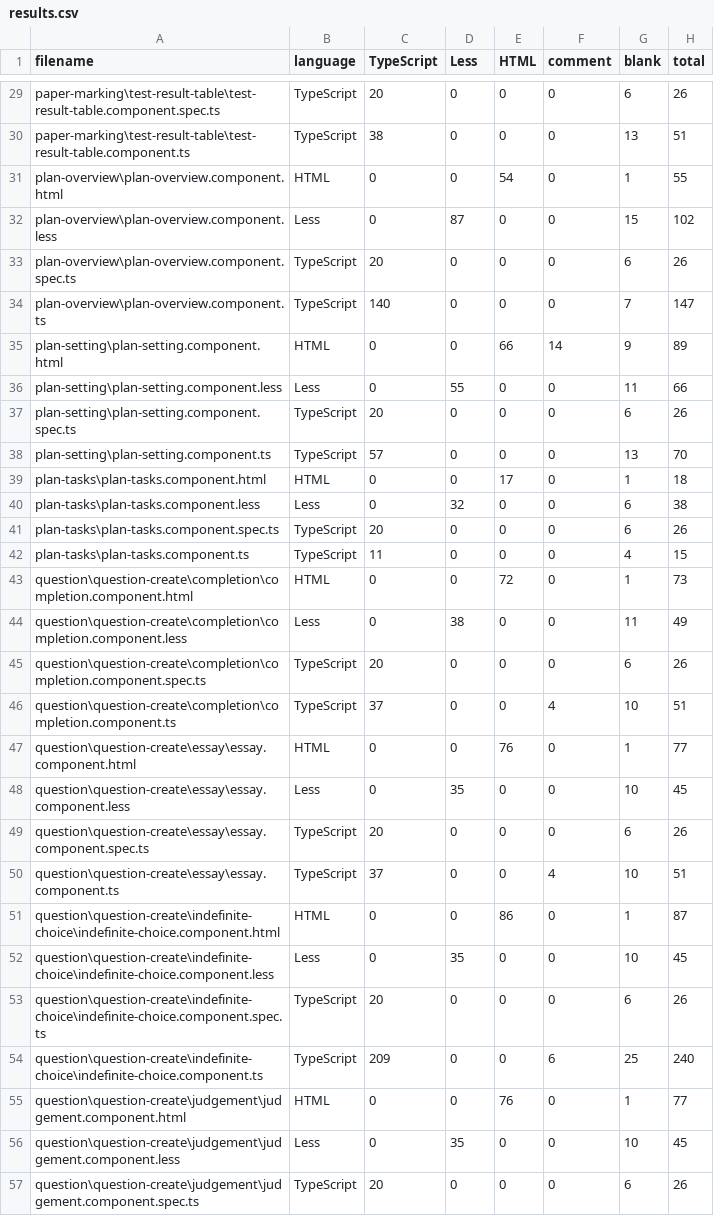
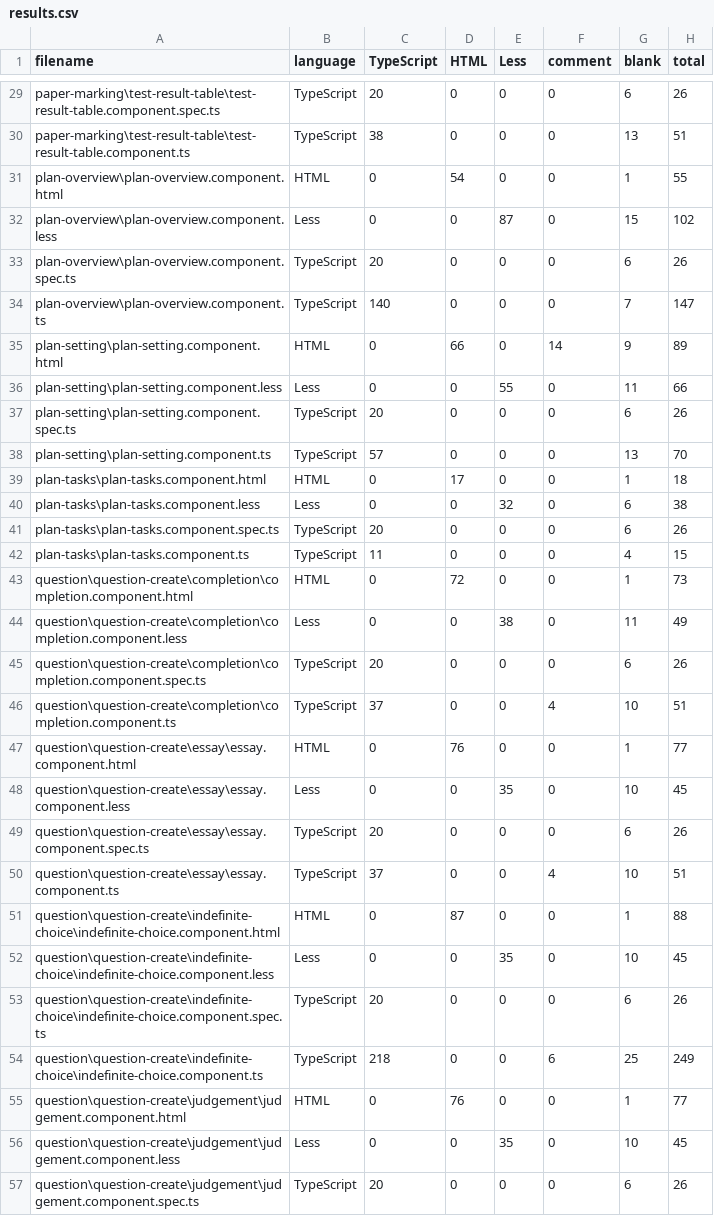
Before and after one commit to sodarin/anti-drug-project, a CSV file: .VSCodeCounter/results.csv, drawn as a sheet; only a part is shown, gaps mark what is left out; the diff covers the shown part only.

```diff
--- a/.VSCodeCounter/results.csv
+++ b/.VSCodeCounter/results.csv
@@ -1 +1 @@
-filename, language, TypeScript, Less, HTML, comment, blank, total
+filename, language, TypeScript, HTML, Less, comment, blank, total
@@ -30,28 +30,28 @@ paper-marking\test-result-table\test-result-table.component.spec.ts, TypeScript,
 paper-marking\test-result-table\test-result-table.component.ts, TypeScript, 38, 0, 0, 0, 13, 51
-plan-overview\plan-overview.component.html, HTML, 0, 0, 54, 0, 1, 55
-plan-overview\plan-overview.component.less, Less, 0, 87, 0, 0, 15, 102
+plan-overview\plan-overview.component.html, HTML, 0, 54, 0, 0, 1, 55
+plan-overview\plan-overview.component.less, Less, 0, 0, 87, 0, 15, 102
 plan-overview\plan-overview.component.spec.ts, TypeScript, 20, 0, 0, 0, 6, 26
 plan-overview\plan-overview.component.ts, TypeScript, 140, 0, 0, 0, 7, 147
-plan-setting\plan-setting.component.html, HTML, 0, 0, 66, 14, 9, 89
-plan-setting\plan-setting.component.less, Less, 0, 55, 0, 0, 11, 66
+plan-setting\plan-setting.component.html, HTML, 0, 66, 0, 14, 9, 89
+plan-setting\plan-setting.component.less, Less, 0, 0, 55, 0, 11, 66
 plan-setting\plan-setting.component.spec.ts, TypeScript, 20, 0, 0, 0, 6, 26
 plan-setting\plan-setting.component.ts, TypeScript, 57, 0, 0, 0, 13, 70
-plan-tasks\plan-tasks.component.html, HTML, 0, 0, 17, 0, 1, 18
-plan-tasks\plan-tasks.component.less, Less, 0, 32, 0, 0, 6, 38
+plan-tasks\plan-tasks.component.html, HTML, 0, 17, 0, 0, 1, 18
+plan-tasks\plan-tasks.component.less, Less, 0, 0, 32, 0, 6, 38
 plan-tasks\plan-tasks.component.spec.ts, TypeScript, 20, 0, 0, 0, 6, 26
 plan-tasks\plan-tasks.component.ts, TypeScript, 11, 0, 0, 0, 4, 15
-question\question-create\completion\completion.component.html, HTML, 0, 0, 72, 0, 1, 73
-question\question-create\completion\completion.component.less, Less, 0, 38, 0, 0, 11, 49
+question\question-create\completion\completion.component.html, HTML, 0, 72, 0, 0, 1, 73
+question\question-create\completion\completion.component.less, Less, 0, 0, 38, 0, 11, 49
 question\question-create\completion\completion.component.spec.ts, TypeScript, 20, 0, 0, 0, 6, 26
 question\question-create\completion\completion.component.ts, TypeScript, 37, 0, 0, 4, 10, 51
-question\question-create\essay\essay.component.html, HTML, 0, 0, 76, 0, 1, 77
-question\question-create\essay\essay.component.less, Less, 0, 35, 0, 0, 10, 45
+question\question-create\essay\essay.component.html, HTML, 0, 76, 0, 0, 1, 77
+question\question-create\essay\essay.component.less, Less, 0, 0, 35, 0, 10, 45
 question\question-create\essay\essay.component.spec.ts, TypeScript, 20, 0, 0, 0, 6, 26
 question\question-create\essay\essay.component.ts, TypeScript, 37, 0, 0, 4, 10, 51
-question\question-create\indefinite-choice\indefinite-choice.component.html, HTML, 0, 0, 86, 0, 1, 87
-question\question-create\indefinite-choice\indefinite-choice.component.less, Less, 0, 35, 0, 0, 10, 45
+question\question-create\indefinite-choice\indefinite-choice.component.html, HTML, 0, 87, 0, 0, 1, 88
+question\question-create\indefinite-choice\indefinite-choice.component.less, Less, 0, 0, 35, 0, 10, 45
 question\question-create\indefinite-choice\indefinite-choice.component.spec.ts, TypeScript, 20, 0, 0, 0, 6, 26
-question\question-create\indefinite-choice\indefinite-choice.component.ts, TypeScript, 209, 0, 0, 6, 25, 240
-question\question-create\judgement\judgement.component.html, HTML, 0, 0, 76, 0, 1, 77
-question\question-create\judgement\judgement.component.less, Less, 0, 35, 0, 0, 10, 45
+question\question-create\indefinite-choice\indefinite-choice.component.ts, TypeScript, 218, 0, 0, 6, 25, 249
+question\question-create\judgement\judgement.component.html, HTML, 0, 76, 0, 0, 1, 77
+question\question-create\judgement\judgement.component.less, Less, 0, 0, 35, 0, 10, 45
 question\question-create\judgement\judgement.component.spec.ts, TypeScript, 20, 0, 0, 0, 6, 26
```
Also changed, not shown: 107 edited cells elsewhere in this file, 25 other files.
